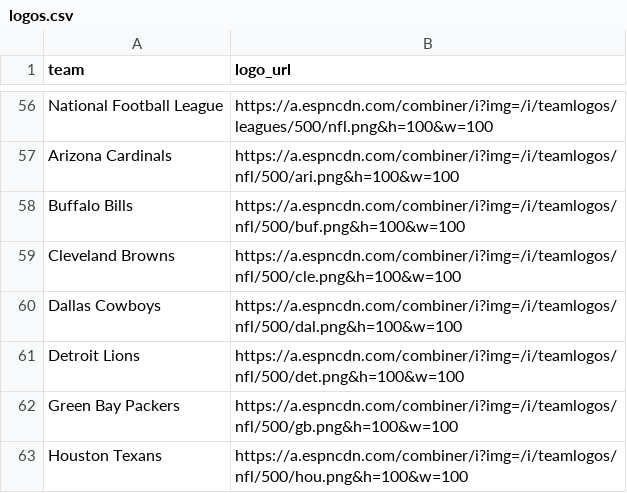
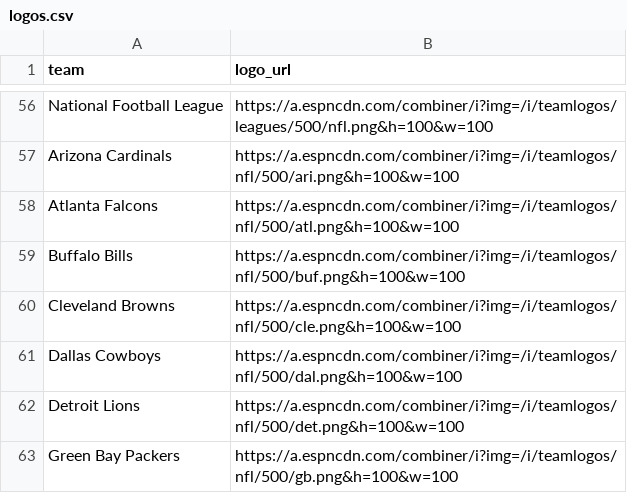
Before and after one commit to saberpowers/saberpowers.github.io, a CSV file: assets/logos.csv, drawn as a sheet; only a part is shown, gaps mark what is left out; the shorter side is filled out with more unchanged rows.

```diff
--- a/assets/logos.csv
+++ b/assets/logos.csv
@@ -57,2 +57,3 @@ National Football League,https://a.espncdn.com/combiner/i?img=/i/teamlogos/leagu
 Arizona Cardinals,https://a.espncdn.com/combiner/i?img=/i/teamlogos/nfl/500/ari.png&h=100&w=100
+Atlanta Falcons,https://a.espncdn.com/combiner/i?img=/i/teamlogos/nfl/500/atl.png&h=100&w=100
 Buffalo Bills,https://a.espncdn.com/combiner/i?img=/i/teamlogos/nfl/500/buf.png&h=100&w=100
```
Also changed, not shown: assets/jobs.csv, 1 other file.
